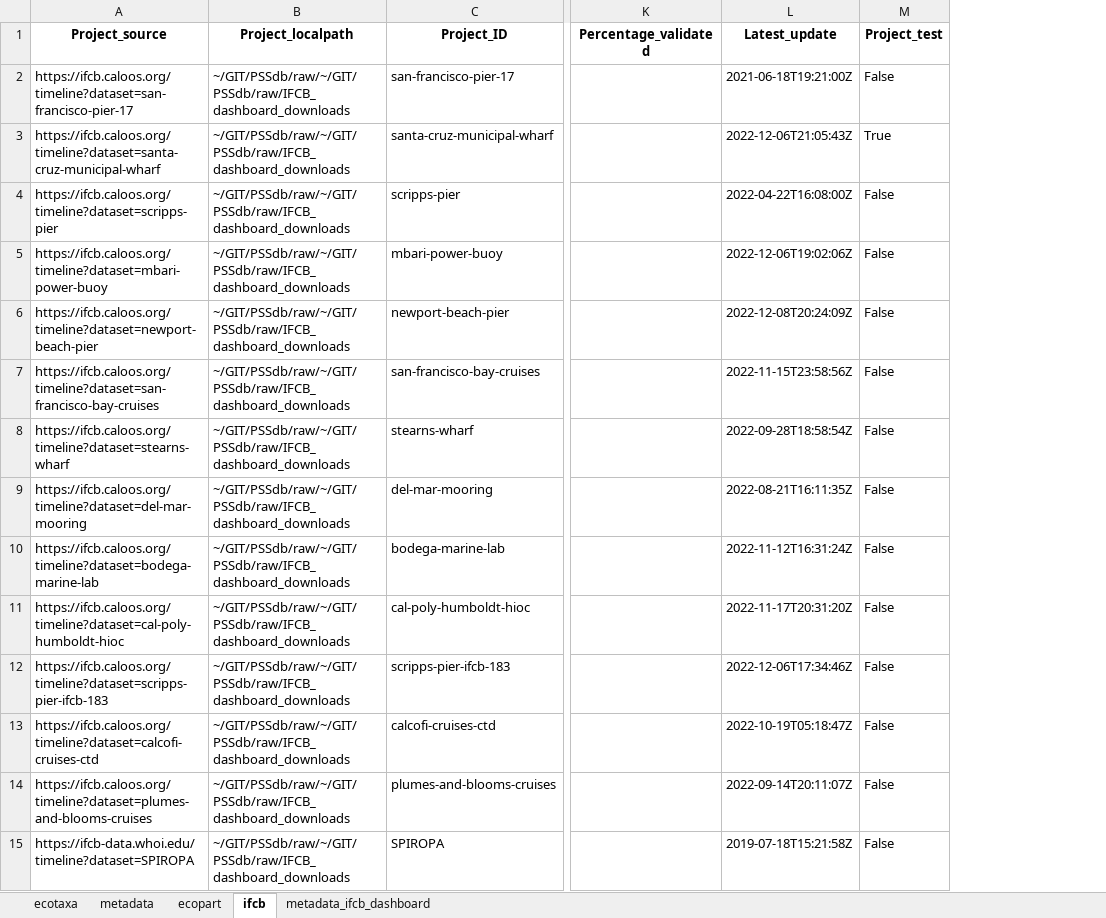
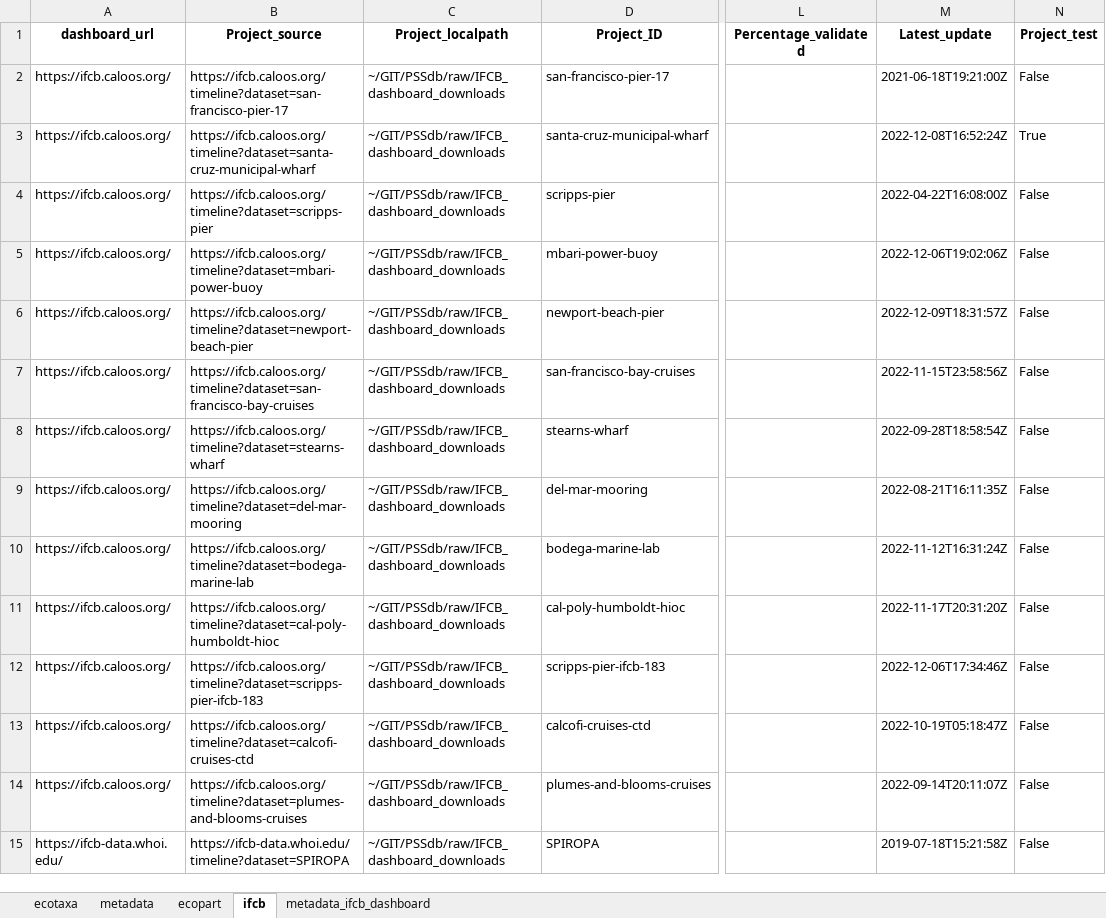
Before and after one commit to jessluo/PSSdb, an Excel workbook: raw/project_list_all.xlsx, sheet ifcb, drawn as a sheet; only a part is shown, gaps mark what is left out; values as stored, in another font and other column widths than the file's, no borders; addresses are those after the commit; the diff covers the shown part only; the diff names each change by its address in the sheet, - before the commit and + after, or states it on an @@ line.

Commit message:
final version after fixing list functions

```diff
--- a/raw/project_list_all.xlsx (sheet ifcb)
+++ b/raw/project_list_all.xlsx (sheet ifcb)
+column A (dashboard_url), rows 2-15: https://ifcb.caloos.org/ | https://ifcb.caloos.org/ | https://ifcb.caloos.org/ | https://ifcb.caloos.org/ | https://ifcb.caloos.org/ | https://ifcb.caloos.org/ | https://ifcb.caloos.org/ | https://ifcb.caloos.org/ | https://ifcb.caloos.org/ | https://ifcb.caloos.org/ | https://ifcb.caloos.org/ | https://ifcb.caloos.org/ | https://ifcb.caloos.org/ | https://ifcb-data.whoi.edu/
-C2:C15 (Project_localpath): ~/GIT/PSSdb/raw/~/GIT/PSSdb/raw/IFCB_dashboard_downloads
+C2:C15 (Project_localpath): ~/GIT/PSSdb/raw/IFCB_dashboard_downloads
-M3 (Latest_update): 2022-12-06T21:05:43Z
+M3 (Latest_update): 2022-12-08T16:52:24Z
-M6 (Latest_update): 2022-12-08T20:24:09Z
+M6 (Latest_update): 2022-12-09T18:31:57Z
```
Also changed, not shown: 23 edited cells elsewhere in this sheet, sheet metadata_ifcb_dashboard.
